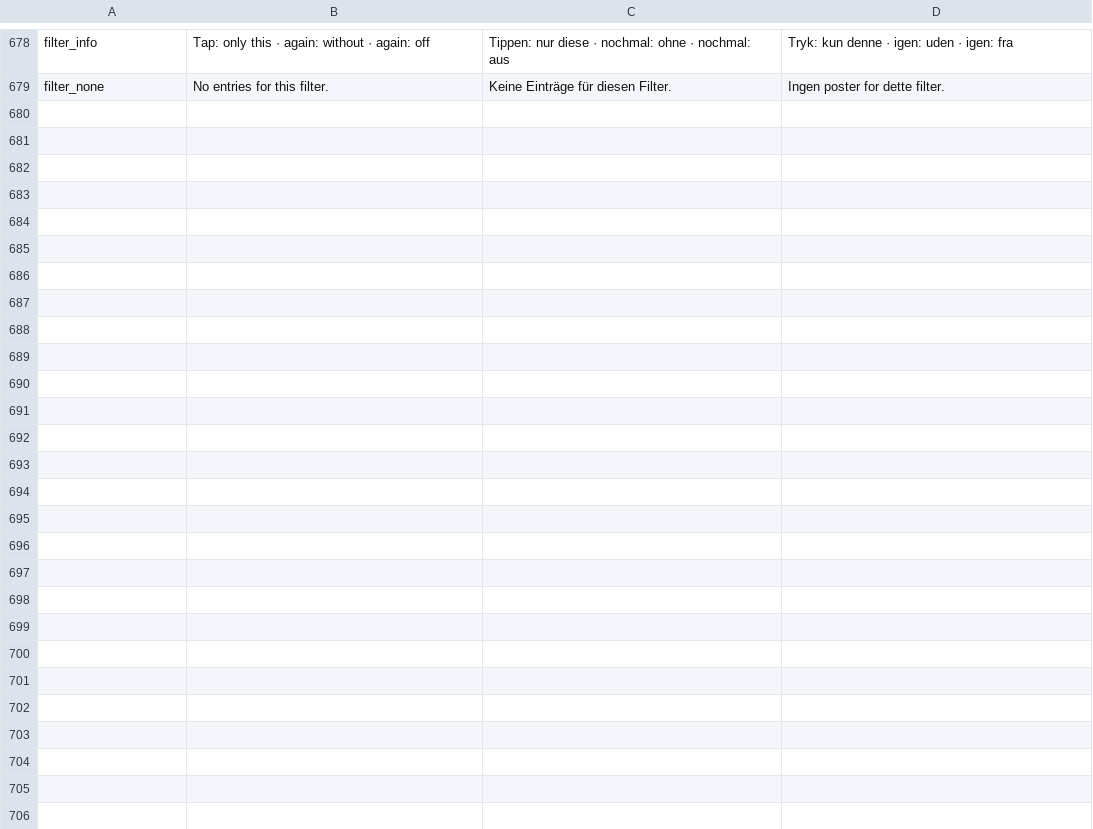
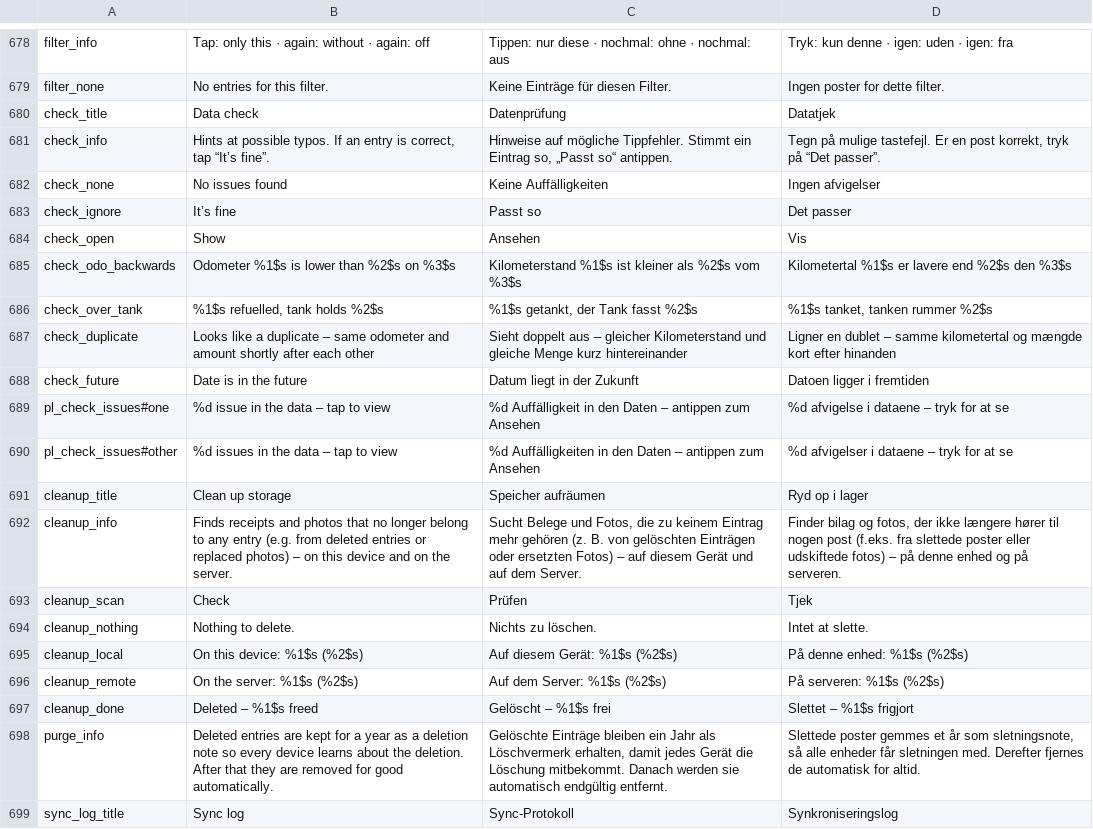
Before and after one commit to RidgebackAttack/FuelAndWrench, a TSV file: tools/i18n/strings.tsv, drawn as a sheet; only a part is shown, gaps mark what is left out; the diff covers the shown part only.

```diff
--- a/tools/i18n/strings.tsv
+++ b/tools/i18n/strings.tsv
@@ -679 +679,21 @@ filter_info	Tap: only this · again: without · again: off	Tippen: nur diese ·
 filter_none	No entries for this filter.	Keine Einträge für diesen Filter.	Ingen poster for dette filter.
+check_title	Data check	Datenprüfung	Datatjek
+check_info	Hints at possible typos. If an entry is correct, tap “It’s fine”.	Hinweise auf mögliche Tippfehler. Stimmt ein Eintrag so, „Passt so“ antippen.	Tegn på mulige tastefejl. Er en post korrekt, tryk på “Det passer”.
+check_none	No issues found	Keine Auffälligkeiten	Ingen afvigelser
+check_ignore	It’s fine	Passt so	Det passer
+check_open	Show	Ansehen	Vis
+check_odo_backwards	Odometer %1$s is lower than %2$s on %3$s	Kilometerstand %1$s ist kleiner als %2$s vom %3$s	Kilometertal %1$s er lavere end %2$s den %3$s
+check_over_tank	%1$s refuelled, tank holds %2$s	%1$s getankt, der Tank fasst %2$s	%1$s tanket, tanken rummer %2$s
+check_duplicate	Looks like a duplicate – same odometer and amount shortly after each other	Sieht doppelt aus – gleicher Kilometerstand und gleiche Menge kurz hintereinander	Ligner en dublet – samme kilometertal og mængde kort efter hinanden
+check_future	Date is in the future	Datum liegt in der Zukunft	Datoen ligger i fremtiden
+pl_check_issues#one	%d issue in the data – tap to view	%d Auffälligkeit in den Daten – antippen zum Ansehen	%d afvigelse i dataene – tryk for at se
+pl_check_issues#other	%d issues in the data – tap to view	%d Auffälligkeiten in den Daten – antippen zum Ansehen	%d afvigelser i dataene – tryk for at se
+cleanup_title	Clean up storage	Speicher aufräumen	Ryd op i lager
+cleanup_info	Finds receipts and photos that no longer belong to any entry (e.g. from deleted entries or replaced photos) – on this device and on the server.	Sucht Belege und Fotos, die zu keinem Eintrag mehr gehören (z. B. von gelöschten Einträgen oder ersetzten Fotos) – auf diesem Gerät und auf dem Server.	Finder bilag og fotos, der ikke længere hører til nogen post (f.eks. fra slettede poster eller udskiftede fotos) – på denne enhed og på serveren.
+cleanup_scan	Check	Prüfen	Tjek
+cleanup_nothing	Nothing to delete.	Nichts zu löschen.	Intet at slette.
+cleanup_local	On this device: %1$s (%2$s)	Auf diesem Gerät: %1$s (%2$s)	På denne enhed: %1$s (%2$s)
+cleanup_remote	On the server: %1$s (%2$s)	Auf dem Server: %1$s (%2$s)	På serveren: %1$s (%2$s)
+cleanup_done	Deleted – %1$s freed	Gelöscht – %1$s frei	Slettet – %1$s frigjort
+purge_info	Deleted entries are kept for a year as a deletion note so every device learns about the deletion. After that they are removed for good automatically.	Gelöschte Einträge bleiben ein Jahr als Löschvermerk erhalten, damit jedes Gerät die Löschung mitbekommt. Danach werden sie automatisch endgültig entfernt.	Slettede poster gemmes et år som sletningsnote, så alle enheder får sletningen med. Derefter fjernes de automatisk for altid.
+sync_log_title	Sync log	Sync-Protokoll	Synkroniseringslog
```
Also changed, not shown: 22 added rows elsewhere in this file, 25 other files.
